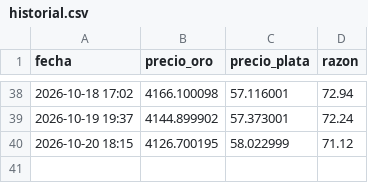
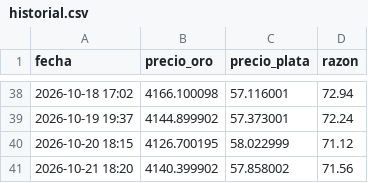
Before and after one commit to cursoiauam-png/bot-oro, a CSV file: historial.csv, drawn as a sheet; only a part is shown, gaps mark what is left out; the diff names each change by its address in the sheet, - before the commit and + after, or states it on an @@ line.

Commit message:
Actualiza historial

```diff
--- a/historial.csv
+++ b/historial.csv
+row 41: 2026-10-21 18:20 | 4140.399902 | 57.858002 | 71.56
```
